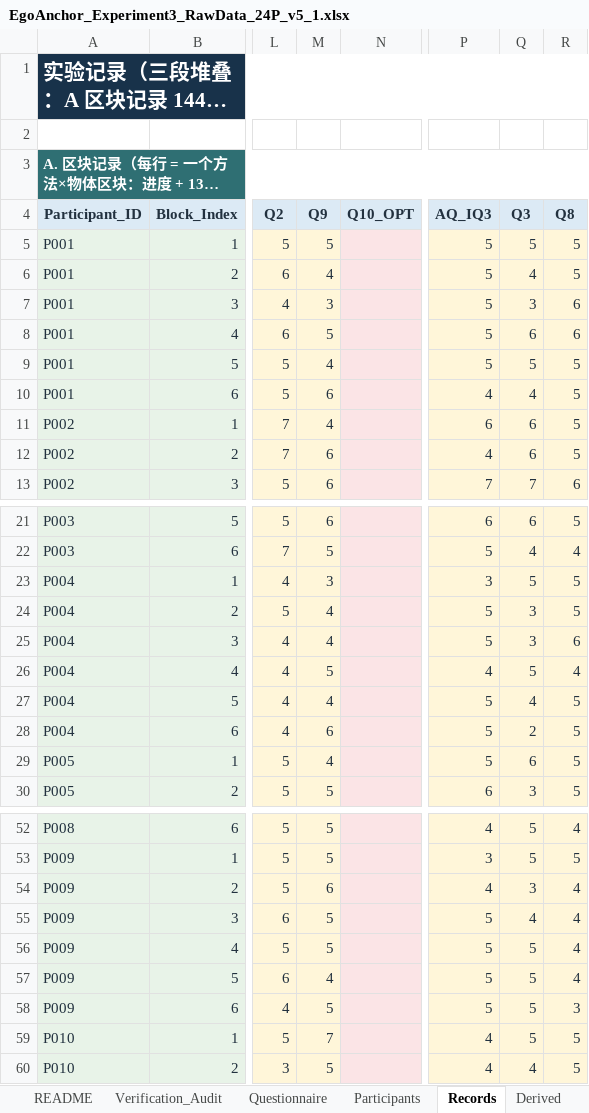
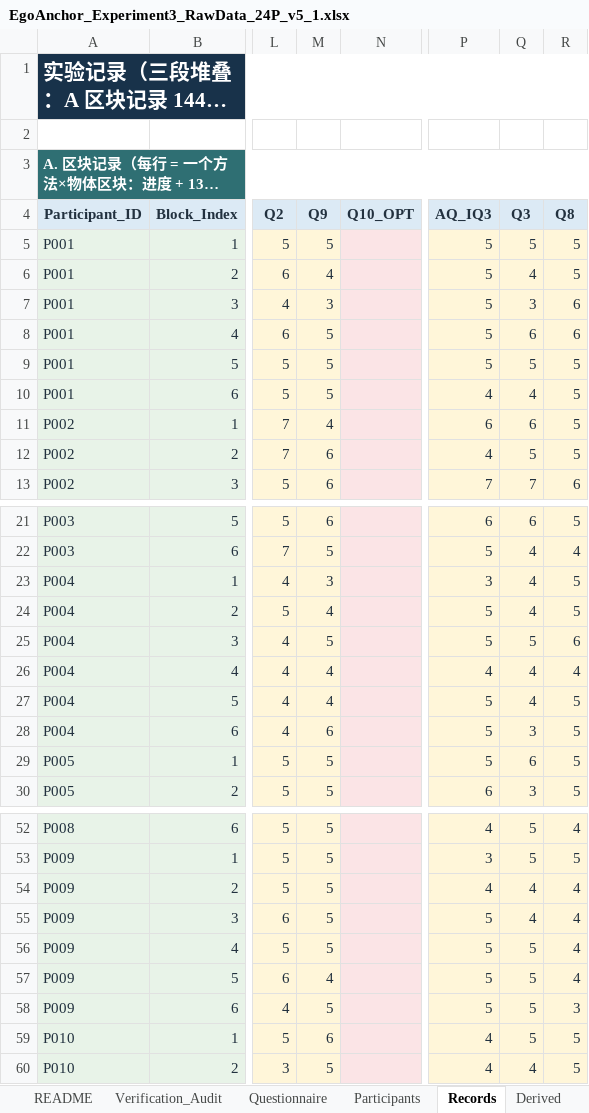
Before and after one commit to zheliku/EgoAnchor, an Excel workbook: 2026-EgoAnchor/material/EgoAnchor_Experiment3_RawData_24P_v5_1.xlsx, sheet Records, drawn as a sheet; only a part is shown, gaps mark what is left out; long unchanged cells end in …; values as stored, in another font and other column widths than the file's, no borders; conditional formats not drawn; the diff covers the shown part only; the diff names each change by its address in the sheet, - before the commit and + after, or states it on an @@ line.

```diff
--- a/2026-EgoAnchor/material/EgoAnchor_Experiment3_RawData_24P_v5_1.xlsx (sheet Records)
+++ b/2026-EgoAnchor/material/EgoAnchor_Experiment3_RawData_24P_v5_1.xlsx (sheet Records)
-M9 (Q9): 4
+M9 (Q9): 5
-M10 (Q9): 6
+M10 (Q9): 5
-Q12 (Q3): 6
+Q12 (Q3): 5
-Q23 (Q3): 5
+Q23 (Q3): 4
-Q24 (Q3): 3
+Q24 (Q3): 4
-M25 (Q9): 4
+M25 (Q9): 5
-Q25 (Q3): 3
+Q25 (Q3): 5
-M26 (Q9): 5
+M26 (Q9): 4
-Q26 (Q3): 5
+Q26 (Q3): 4
-Q28 (Q3): 2
+Q28 (Q3): 3
-M29 (Q9): 4
+M29 (Q9): 5
-M54 (Q9): 6
+M54 (Q9): 5
-Q54 (Q3): 3
+Q54 (Q3): 4
-M59 (Q9): 7
+M59 (Q9): 6
```
Also changed, not shown: 11 edited cells elsewhere in this sheet, sheet Derived, sheet Analysis, 39 other files.
